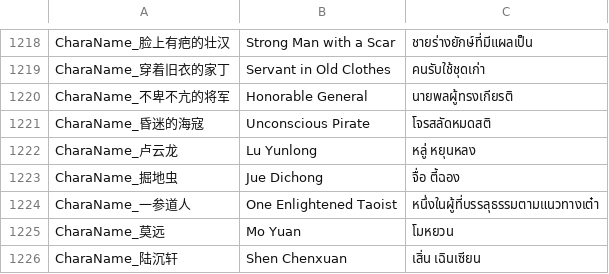
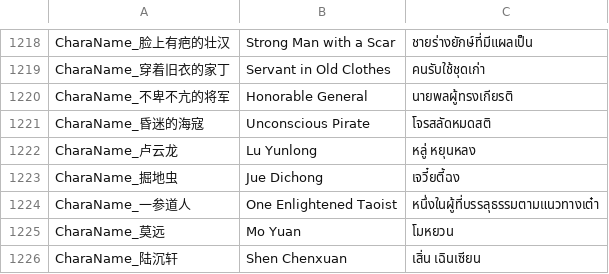
Before and after one commit to 1ookilo/WulinSH-TH, a CSV file: WulinPy/GenerateCSVtoXSLX/csv_input/本地化数据_Name.csv, drawn as a sheet; only a part is shown, gaps mark what is left out.

```diff
--- a/WulinPy/GenerateCSVtoXSLX/csv_input/本地化数据_Name.csv
+++ b/WulinPy/GenerateCSVtoXSLX/csv_input/本地化数据_Name.csv
@@ -1222,3 +1222,3 @@ CharaName_昏迷的海寇,Unconscious Pirate,โจรสลัดหมดส
 CharaName_卢云龙,Lu Yunlong,หลู่ หยุนหลง
-CharaName_掘地虫,Jue Dichong,จื่อ ตี้ฉอง
+CharaName_掘地虫,Jue Dichong,เจวี๋ยตี้ฉง
 CharaName_一参道人,One Enlightened Taoist,หนึ่งในผู้ที่บรรลุธรรมตามแนวทางเต๋า
```
Also changed, not shown: WulinPy/GenerateCSVtoXSLX/csv_input/本地化数据_DLC1_剧情NoCode.csv, WulinPy/GenerateCSVtoXSLX/csv_input/本地化数据_事件_zq.csv, 4 other files.
